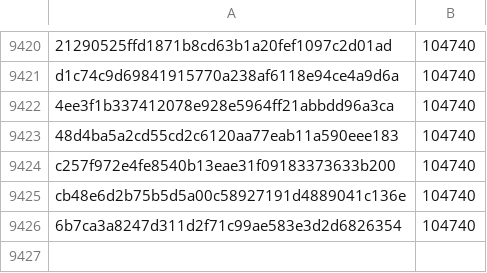
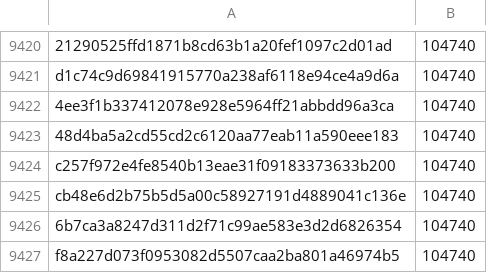
Before and after one commit to pybricks/pybricks-micropython, a CSV file: movehub.csv, drawn as a sheet; only a part is shown, gaps mark what is left out; the diff names each change by its address in the sheet, - before the commit and + after, or states it on an @@ line.

Commit message:
movehub: Add f8a227d0: 104740 (+0).

```diff
--- a/movehub.csv
+++ b/movehub.csv
+row 9427: f8a227d073f0953082d5507caa2ba801a46974b5 | 104740
```
